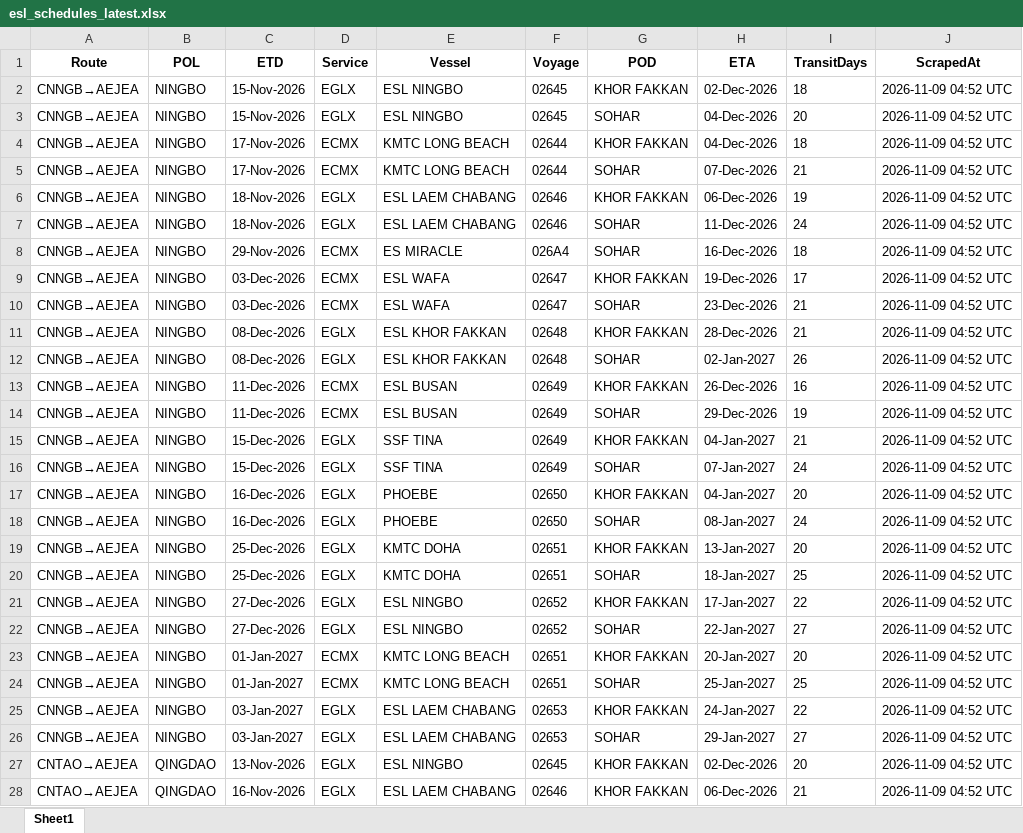
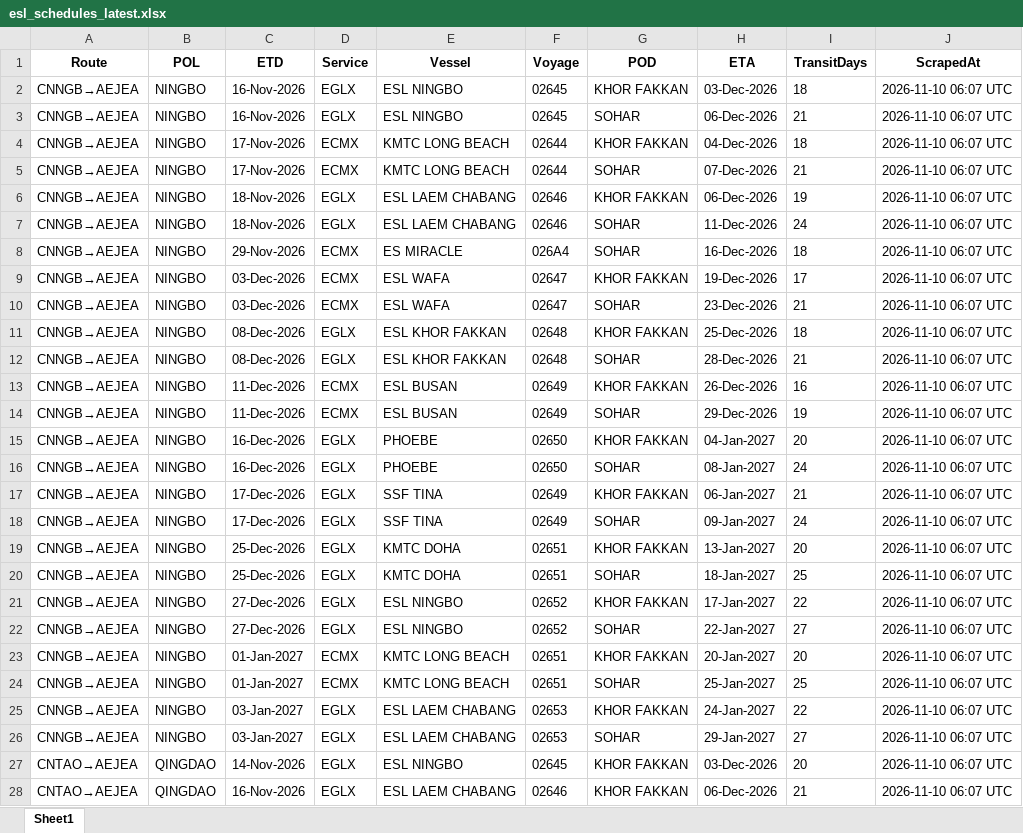
Before and after one commit to ply93/esl-schedule-fetcher, an Excel workbook: output/esl_schedules_latest.xlsx, sheet Sheet1, drawn as a sheet; only a part is shown; values as stored, in another font and other column widths than the file's, no borders; removed rows and columns are numbered as before the commit, all else as after; the diff covers the shown part only; the diff names each change by its address in the sheet, - before the commit and + after, or states it on an @@ line.

```diff
--- a/output/esl_schedules_latest.xlsx (sheet Sheet1)
+++ b/output/esl_schedules_latest.xlsx (sheet Sheet1)
-C2:C3 (ETD): 15-Nov-2026
+C2:C3 (ETD): 16-Nov-2026
-H2 (ETA): 02-Dec-2026
+H2 (ETA): 03-Dec-2026
-J2:J14 (ScrapedAt): 2026-11-09 04:52 UTC
+J2:J14 (ScrapedAt): 2026-11-10 06:07 UTC
-H3 (ETA): 04-Dec-2026
+H3 (ETA): 06-Dec-2026
-I3 (TransitDays): 20
+I3 (TransitDays): 21
-H11 (ETA): 28-Dec-2026
+H11 (ETA): 25-Dec-2026
-I11 (TransitDays): 21
+I11 (TransitDays): 18
-H12 (ETA): 02-Jan-2027
+H12 (ETA): 28-Dec-2026
-I12 (TransitDays): 26
+I12 (TransitDays): 21
-row 15: CNNGB→AEJEA | NINGBO | 15-Dec-2026 | EGLX | SSF TINA | 02649 | KHOR FAKKAN | 04-Jan-2027 | 21 | 2026-11-09 04:52 UTC
-row 16: CNNGB→AEJEA | NINGBO | 15-Dec-2026 | EGLX | SSF TINA | 02649 | SOHAR | 07-Jan-2027 | 24 | 2026-11-09 04:52 UTC
-J15:J16 (ScrapedAt): 2026-11-09 04:52 UTC
+J15:J16 (ScrapedAt): 2026-11-10 06:07 UTC
+row 17: CNNGB→AEJEA | NINGBO | 17-Dec-2026 | EGLX | SSF TINA | 02649 | KHOR FAKKAN | 06-Jan-2027 | 21 | 2026-11-10 06:07 UTC
+row 18: CNNGB→AEJEA | NINGBO | 17-Dec-2026 | EGLX | SSF TINA | 02649 | SOHAR | 09-Jan-2027 | 24 | 2026-11-10 06:07 UTC
-J19:J28 (ScrapedAt): 2026-11-09 04:52 UTC
+J19:J28 (ScrapedAt): 2026-11-10 06:07 UTC
-C27 (ETD): 13-Nov-2026
+C27 (ETD): 14-Nov-2026
-H27 (ETA): 02-Dec-2026
+H27 (ETA): 03-Dec-2026
```
Also changed, not shown: 6 added rows, 1 removed row and 45 edited cells elsewhere in this sheet, output/one_schedules_latest.xlsx, 2 other files.
